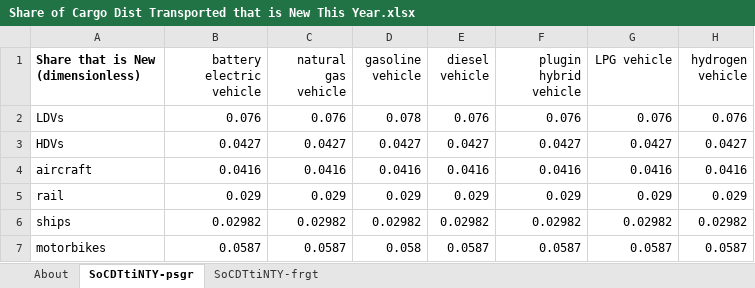
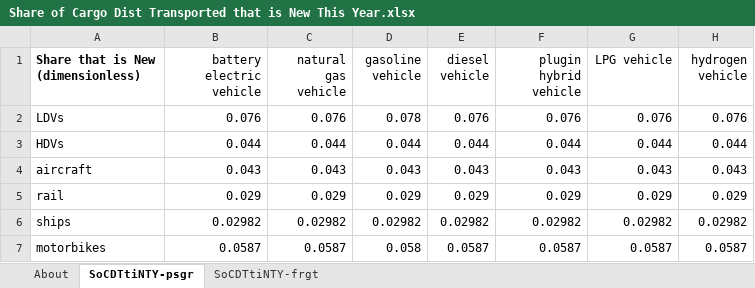
Before and after one commit to Energy-Innovation/eps-southkorea, an Excel workbook: InputData/trans/SoCDTtiNTY/Share of Cargo Dist Transported that is New This Year.xlsx, sheet SoCDTtiNTY-psgr, drawn as a sheet; values as stored, in another font and other column widths than the file's, no borders; the diff names each change by its address in the sheet, - before the commit and + after, or states it on an @@ line.

Commit message:
trans calibration socdttinty

```diff
--- a/InputData/trans/SoCDTtiNTY/Share of Cargo Dist Transported that is New This Year.xlsx (sheet SoCDTtiNTY-psgr)
+++ b/InputData/trans/SoCDTtiNTY/Share of Cargo Dist Transported that is New This Year.xlsx (sheet SoCDTtiNTY-psgr)
-B3 (battery electric vehicle): 0.0427
+B3 (battery electric vehicle): 0.044
-C3 (natural gas vehicle): 0.0427
+C3 (natural gas vehicle): 0.044
-D3 (gasoline vehicle): 0.0427
+D3 (gasoline vehicle): 0.044
-E3 (diesel vehicle): 0.0427
+E3 (diesel vehicle): 0.044
-F3 (plugin hybrid vehicle): 0.0427
+F3 (plugin hybrid vehicle): 0.044
-G3 (LPG vehicle): 0.0427
+G3 (LPG vehicle): 0.044
-H3 (hydrogen vehicle): 0.0427
+H3 (hydrogen vehicle): 0.044
-B4 (battery electric vehicle): 0.0416
+B4 (battery electric vehicle): 0.043
-C4 (natural gas vehicle): 0.0416
+C4 (natural gas vehicle): 0.043
-D4 (gasoline vehicle): 0.0416
+D4 (gasoline vehicle): 0.043
-E4 (diesel vehicle): 0.0416
+E4 (diesel vehicle): 0.043
-F4 (plugin hybrid vehicle): 0.0416
+F4 (plugin hybrid vehicle): 0.043
-G4 (LPG vehicle): 0.0416
+G4 (LPG vehicle): 0.043
-H4 (hydrogen vehicle): 0.0416
+H4 (hydrogen vehicle): 0.043
```
Also changed, not shown: sheet SoCDTtiNTY-frgt, 2 other files.
